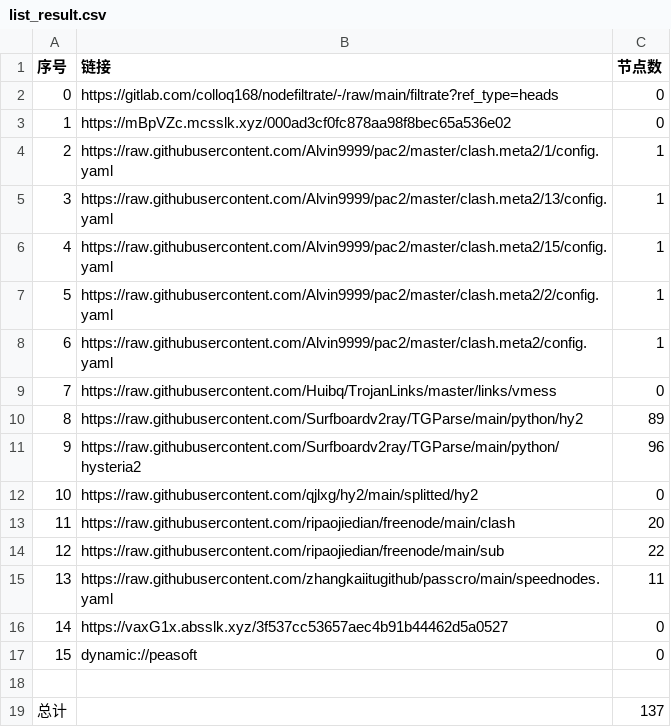
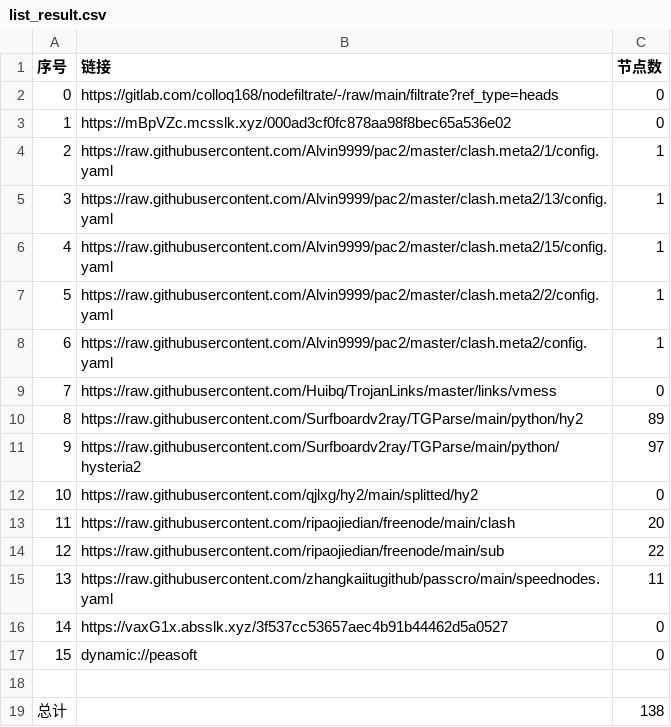
Before and after one commit to yg8080/AutoMergePublicNodes, a CSV file: list_result.csv, drawn as a sheet.

```diff
--- a/list_result.csv
+++ b/list_result.csv
@@ -10,3 +10,3 @@
 8,https://raw.githubusercontent.com/Surfboardv2ray/TGParse/main/python/hy2,89
-9,https://raw.githubusercontent.com/Surfboardv2ray/TGParse/main/python/hysteria2,96
+9,https://raw.githubusercontent.com/Surfboardv2ray/TGParse/main/python/hysteria2,97
 10,https://raw.githubusercontent.com/qjlxg/hy2/main/splitted/hy2,0
@@ -18,2 +18,2 @@
 
-总计,,137
+总计,,138
```
Also changed, not shown: 6 other files.
